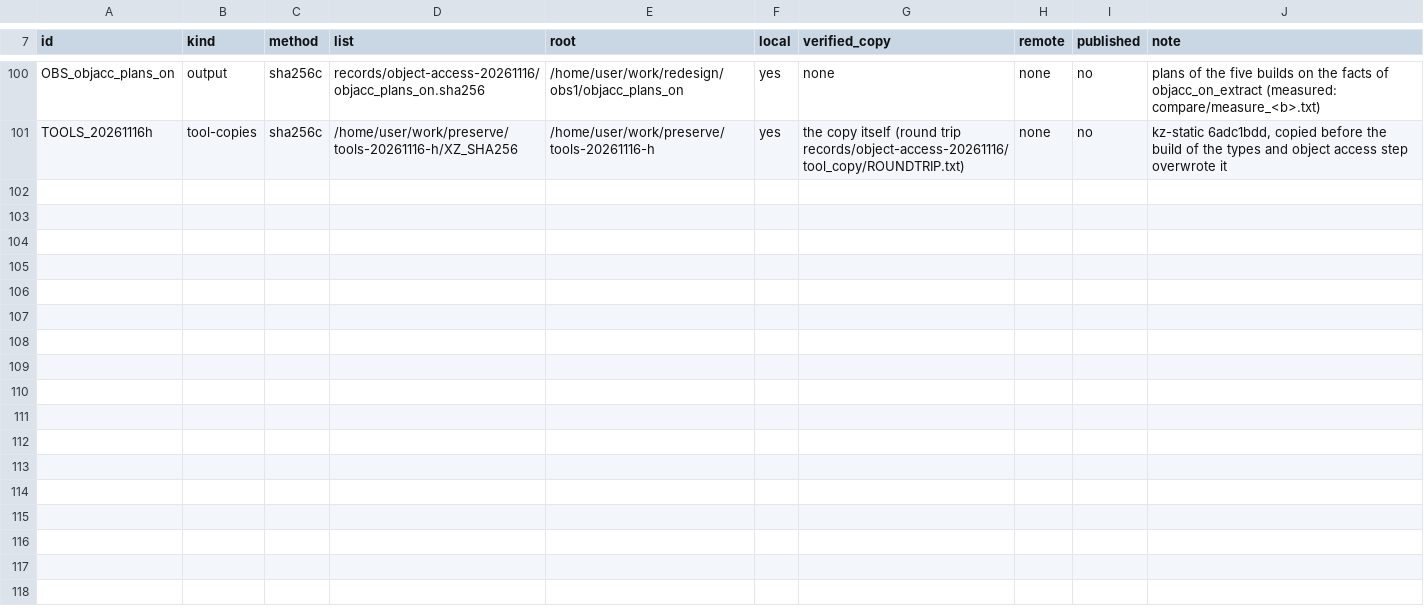
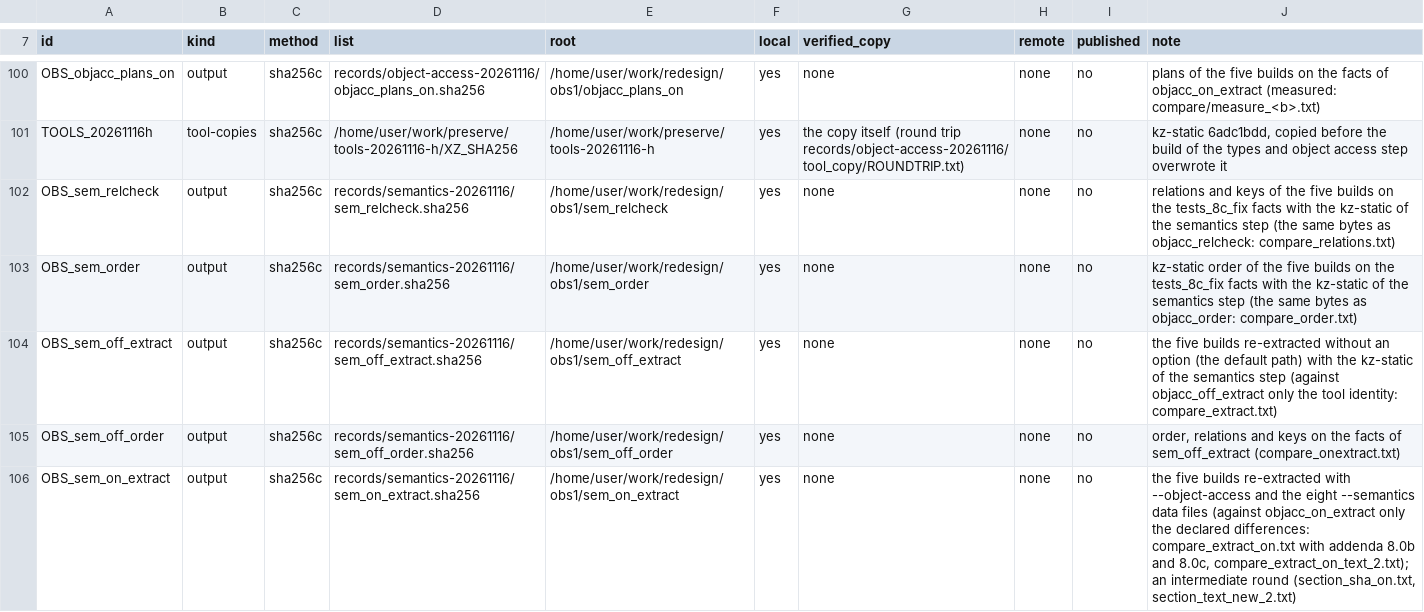
Before and after one commit to wookjaeya/Shape-Perf, a TSV file: research/cfs_procrace/records/LEDGER.tsv, drawn as a sheet; only a part is shown, gaps mark what is left out; the diff covers the shown part only.

```diff
--- a/research/cfs_procrace/records/LEDGER.tsv
+++ b/research/cfs_procrace/records/LEDGER.tsv
@@ -101 +101,6 @@ OBS_objacc_plans_on	output	sha256c	records/object-access-20261116/objacc_plans_o
 TOOLS_20261116h	tool-copies	sha256c	/home/user/work/preserve/tools-20261116-h/XZ_SHA256	/home/user/work/preserve/tools-20261116-h	yes	the copy itself (round trip records/object-access-20261116/tool_copy/ROUNDTRIP.txt)	none	no	kz-static 6adc1bdd, copied before the build of the types and object access step overwrote it
+OBS_sem_relcheck	output	sha256c	records/semantics-20261116/sem_relcheck.sha256	/home/user/work/redesign/obs1/sem_relcheck	yes	none	none	no	relations and keys of the five builds on the tests_8c_fix facts with the kz-static of the semantics step (the same bytes as objacc_relcheck: compare_relations.txt)
+OBS_sem_order	output	sha256c	records/semantics-20261116/sem_order.sha256	/home/user/work/redesign/obs1/sem_order	yes	none	none	no	kz-static order of the five builds on the tests_8c_fix facts with the kz-static of the semantics step (the same bytes as objacc_order: compare_order.txt)
+OBS_sem_off_extract	output	sha256c	records/semantics-20261116/sem_off_extract.sha256	/home/user/work/redesign/obs1/sem_off_extract	yes	none	none	no	the five builds re-extracted without an option (the default path) with the kz-static of the semantics step (against objacc_off_extract only the tool identity: compare_extract.txt)
+OBS_sem_off_order	output	sha256c	records/semantics-20261116/sem_off_order.sha256	/home/user/work/redesign/obs1/sem_off_order	yes	none	none	no	order, relations and keys on the facts of sem_off_extract (compare_onextract.txt)
+OBS_sem_on_extract	output	sha256c	records/semantics-20261116/sem_on_extract.sha256	/home/user/work/redesign/obs1/sem_on_extract	yes	none	none	no	the five builds re-extracted with --object-access and the eight --semantics data files (against objacc_on_extract only the declared differences: compare_extract_on.txt with addenda 8.0b and 8.0c, compare_extract_on_text_2.txt); an intermediate round (section_sha_on.txt, section_text_new_2.txt)
```
Also changed, not shown: 5 added rows elsewhere in this file, 40 other files.
